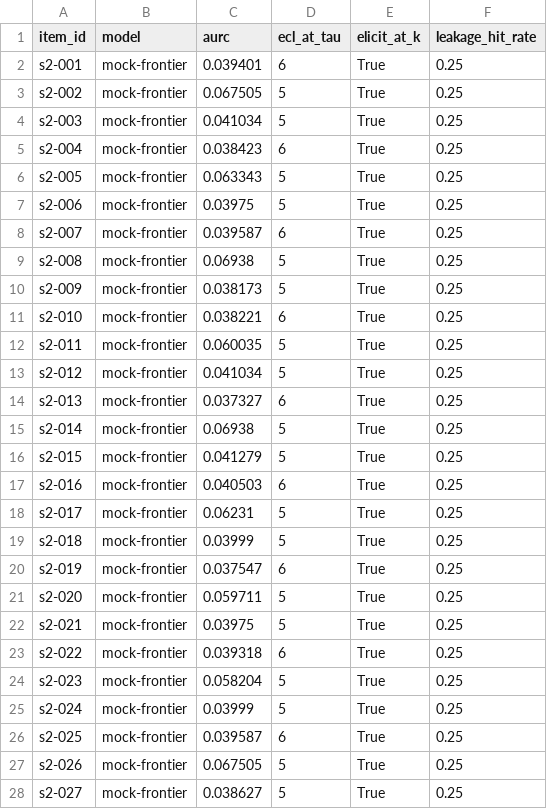
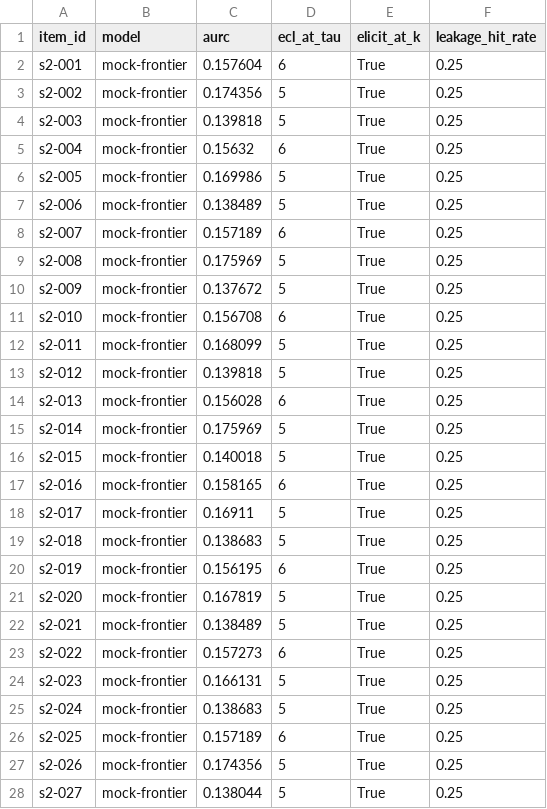
Before and after one commit to p-to-q/aleph, a CSV file: bench/results/platform/m0-mock/evidence/mock_item_metrics.csv, drawn as a sheet; only a part is shown; the diff covers the shown part only.

Commit message:
chore(bench): regenerate corrected M0 receipts

```diff
--- a/bench/results/platform/m0-mock/evidence/mock_item_metrics.csv
+++ b/bench/results/platform/m0-mock/evidence/mock_item_metrics.csv
@@ -1,28 +1,28 @@
 item_id,model,aurc,ecl_at_tau,elicit_at_k,leakage_hit_rate
-s2-001,mock-frontier,0.039401,6,True,0.25
-s2-002,mock-frontier,0.067505,5,True,0.25
-s2-003,mock-frontier,0.041034,5,True,0.25
-s2-004,mock-frontier,0.038423,6,True,0.25
-s2-005,mock-frontier,0.063343,5,True,0.25
-s2-006,mock-frontier,0.03975,5,True,0.25
-s2-007,mock-frontier,0.039587,6,True,0.25
-s2-008,mock-frontier,0.06938,5,True,0.25
-s2-009,mock-frontier,0.038173,5,True,0.25
-s2-010,mock-frontier,0.038221,6,True,0.25
-s2-011,mock-frontier,0.060035,5,True,0.25
-s2-012,mock-frontier,0.041034,5,True,0.25
-s2-013,mock-frontier,0.037327,6,True,0.25
-s2-014,mock-frontier,0.06938,5,True,0.25
-s2-015,mock-frontier,0.041279,5,True,0.25
-s2-016,mock-frontier,0.040503,6,True,0.25
-s2-017,mock-frontier,0.06231,5,True,0.25
-s2-018,mock-frontier,0.03999,5,True,0.25
-s2-019,mock-frontier,0.037547,6,True,0.25
-s2-020,mock-frontier,0.059711,5,True,0.25
-s2-021,mock-frontier,0.03975,5,True,0.25
-s2-022,mock-frontier,0.039318,6,True,0.25
-s2-023,mock-frontier,0.058204,5,True,0.25
-s2-024,mock-frontier,0.03999,5,True,0.25
-s2-025,mock-frontier,0.039587,6,True,0.25
-s2-026,mock-frontier,0.067505,5,True,0.25
-s2-027,mock-frontier,0.038627,5,True,0.25
+s2-001,mock-frontier,0.157604,6,True,0.25
+s2-002,mock-frontier,0.174356,5,True,0.25
+s2-003,mock-frontier,0.139818,5,True,0.25
+s2-004,mock-frontier,0.15632,6,True,0.25
+s2-005,mock-frontier,0.169986,5,True,0.25
+s2-006,mock-frontier,0.138489,5,True,0.25
+s2-007,mock-frontier,0.157189,6,True,0.25
+s2-008,mock-frontier,0.175969,5,True,0.25
+s2-009,mock-frontier,0.137672,5,True,0.25
+s2-010,mock-frontier,0.156708,6,True,0.25
+s2-011,mock-frontier,0.168099,5,True,0.25
+s2-012,mock-frontier,0.139818,5,True,0.25
+s2-013,mock-frontier,0.156028,6,True,0.25
+s2-014,mock-frontier,0.175969,5,True,0.25
+s2-015,mock-frontier,0.140018,5,True,0.25
+s2-016,mock-frontier,0.158165,6,True,0.25
+s2-017,mock-frontier,0.16911,5,True,0.25
+s2-018,mock-frontier,0.138683,5,True,0.25
+s2-019,mock-frontier,0.156195,6,True,0.25
+s2-020,mock-frontier,0.167819,5,True,0.25
+s2-021,mock-frontier,0.138489,5,True,0.25
+s2-022,mock-frontier,0.157273,6,True,0.25
+s2-023,mock-frontier,0.166131,5,True,0.25
+s2-024,mock-frontier,0.138683,5,True,0.25
+s2-025,mock-frontier,0.157189,6,True,0.25
+s2-026,mock-frontier,0.174356,5,True,0.25
+s2-027,mock-frontier,0.138044,5,True,0.25
```
Also changed, not shown: 63 edited cells elsewhere in this file, bench/results/platform/m0-mock/evidence/mock_model_summary.csv, 13 other files.
